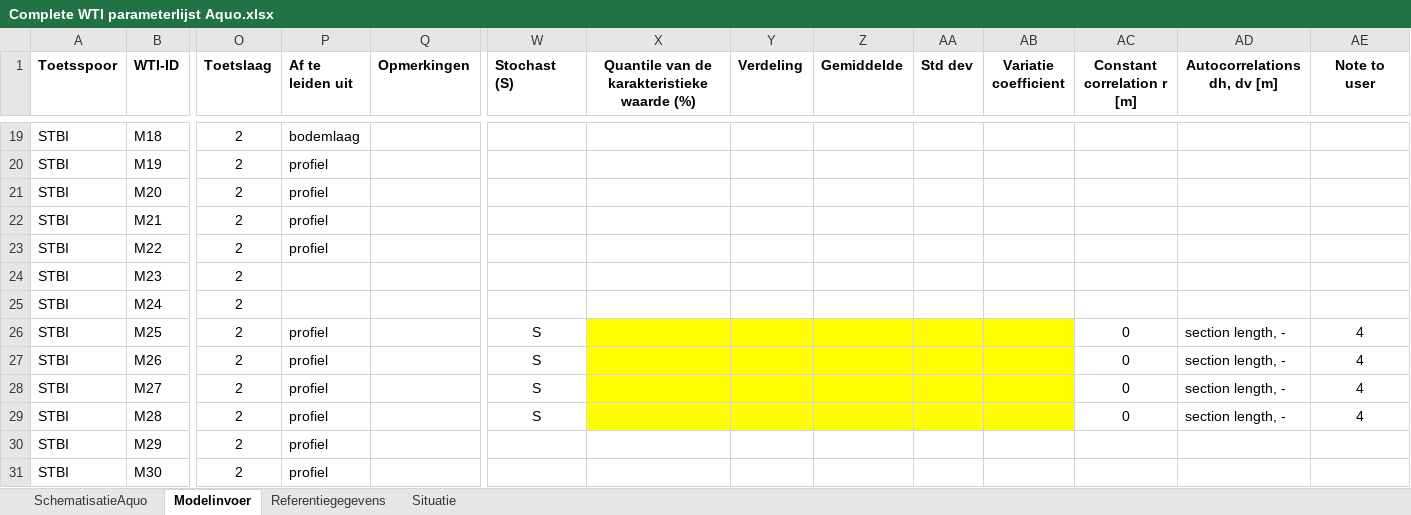
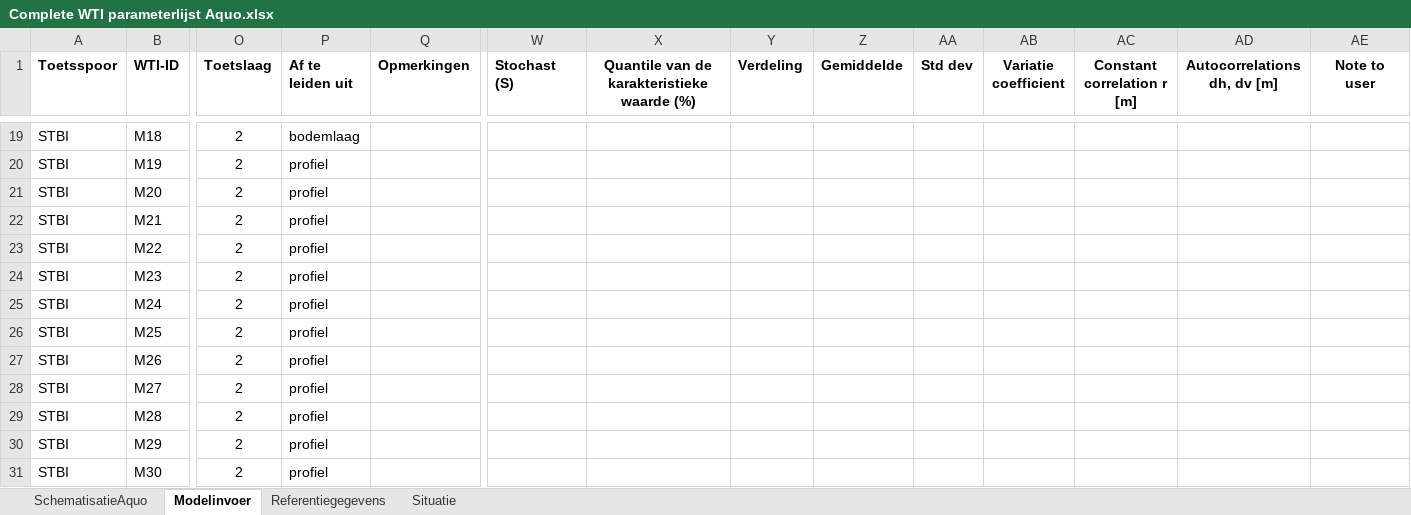
Before and after one commit to Deltares/Riskeer, an Excel workbook: doc/conventions/Complete WTI parameterlijst Aquo.xlsx, sheet Modelinvoer, drawn as a sheet; only a part is shown, gaps mark what is left out; values as stored, in another font and other column widths than the file's, no borders; the diff covers the shown part only; the diff names each change by its address in the sheet, - before the commit and + after, or states it on an @@ line.

Commit message:
update Macrostabiliteit and Steenbekleding: symbols and uncertainties
git-svn-id: https://repos.deltares.nl/repos/WettelijkToetsInstrumentarium/trunk@734 5a3db67b-de53-47b5-99c8-a1c30a6650e2

Former-commit-id: 350d272a6a004e69d448b650b39e5104764dd121

```diff
--- a/doc/conventions/Complete WTI parameterlijst Aquo.xlsx (sheet Modelinvoer)
+++ b/doc/conventions/Complete WTI parameterlijst Aquo.xlsx (sheet Modelinvoer)
-P24:P25 (Af te leiden uit): (empty)
+P24:P25 (Af te leiden uit): profiel
-W26:W29 (Stochast (S)): S
+W26:W29 (Stochast (S)): (empty)
-X26:AB29 fill: #FFFF00
+X26:AB29 fill: none
-AC26:AC29 (Constant correlation r [m]): 0
+AC26:AC29 (Constant correlation r [m]): (empty)
-AD26:AD29 (Autocorrelations dh, dv [m]): section length, -
+AD26:AD29 (Autocorrelations dh, dv [m]): (empty)
-AE26:AE29 (Note to user): 4
+AE26:AE29 (Note to user): (empty)
```
Also changed, not shown: 1 added row, 64 edited cells and cell formats elsewhere in this sheet.
